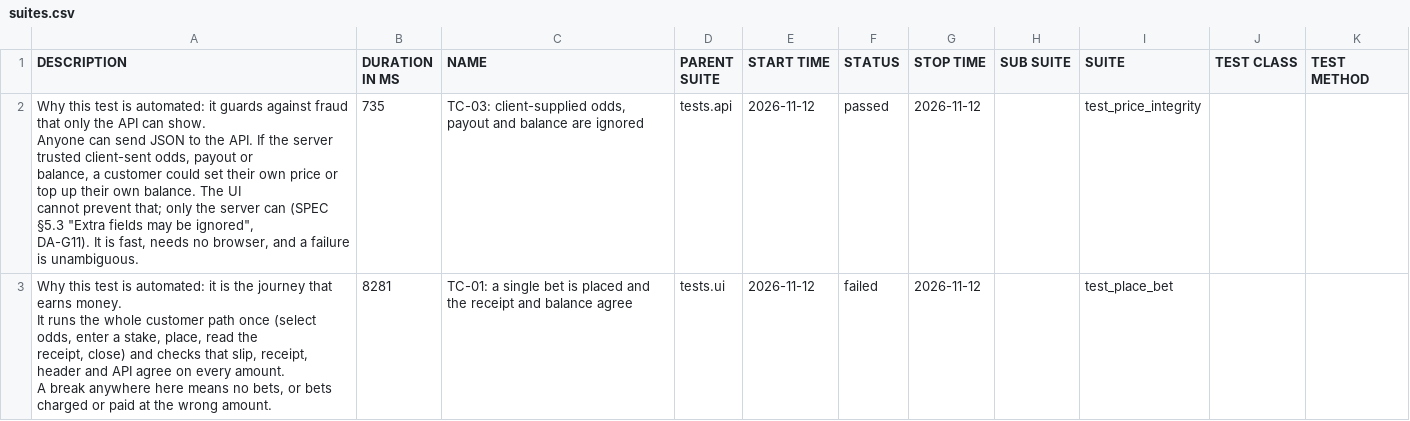
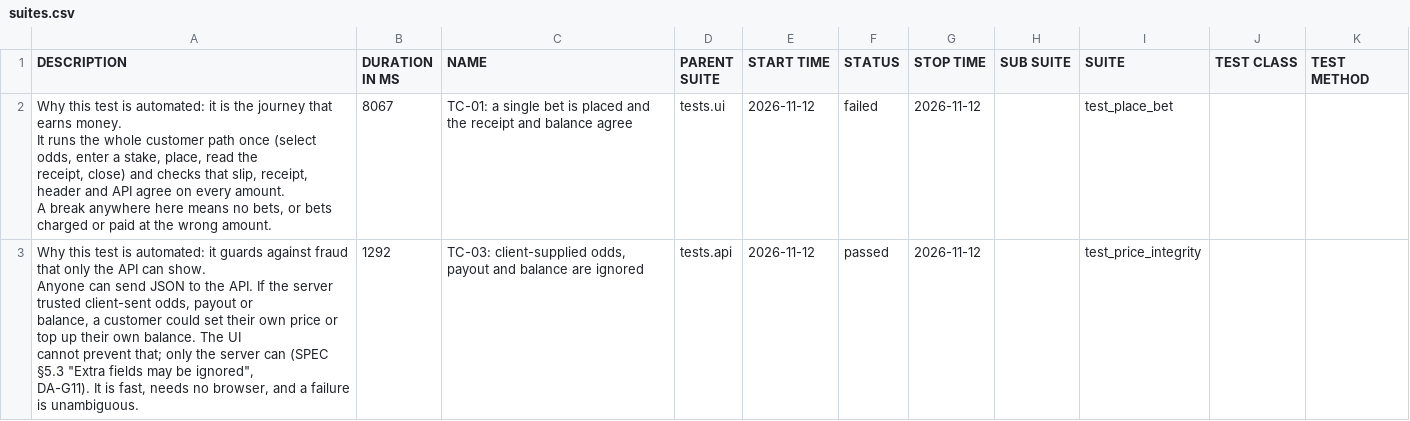
Before and after one commit to databobek/sporty-group-interview, a CSV file: data/suites.csv, drawn as a sheet.

```diff
--- a/data/suites.csv
+++ b/data/suites.csv
@@ -1,14 +1,14 @@
 "DESCRIPTION","DURATION IN MS","NAME","PARENT SUITE","START TIME","STATUS","STOP TIME","SUB SUITE","SUITE","TEST CLASS","TEST METHOD"
-"Why this test is automated: it guards against fraud that only the API can show.
-
-    Anyone can send JSON to the API. If the server trusted client-sent odds, payout or
-    balance, a customer could set their own price or top up their own balance. The UI
-    cannot prevent that; only the server can (SPEC §5.3 ""Extra fields may be ignored"",
-    DA-G11). It is fast, needs no browser, and a failure is unambiguous.
-    ","735","TC-03: client-supplied odds, payout and balance are ignored","tests.api","2026-11-12","passed","2026-11-12","","test_price_integrity","",""
-"Why this test is automated: it is the journey that earns money.
-
-    It runs the whole customer path once (select odds, enter a stake, place, read the
-    receipt, close) and checks that slip, receipt, header and API agree on every amount.
-    A break anywhere here means no bets, or bets charged or paid at the wrong amount.
-    ","8281","TC-01: a single bet is placed and the receipt and balance agree","tests.ui","2026-11-12","failed","2026-11-12","","test_place_bet","",""
+"Why this test is automated: it is the journey that earns money.
+
+    It runs the whole customer path once (select odds, enter a stake, place, read the
+    receipt, close) and checks that slip, receipt, header and API agree on every amount.
+    A break anywhere here means no bets, or bets charged or paid at the wrong amount.
+    ","8067","TC-01: a single bet is placed and the receipt and balance agree","tests.ui","2026-11-12","failed","2026-11-12","","test_place_bet","",""
+"Why this test is automated: it guards against fraud that only the API can show.
+
+    Anyone can send JSON to the API. If the server trusted client-sent odds, payout or
+    balance, a customer could set their own price or top up their own balance. The UI
+    cannot prevent that; only the server can (SPEC §5.3 ""Extra fields may be ignored"",
+    DA-G11). It is fast, needs no browser, and a failure is unambiguous.
+    ","1292","TC-03: client-supplied odds, payout and balance are ignored","tests.api","2026-11-12","passed","2026-11-12","","test_price_integrity","",""
```
Also changed, not shown: data/behaviors.csv, 44 other files.
